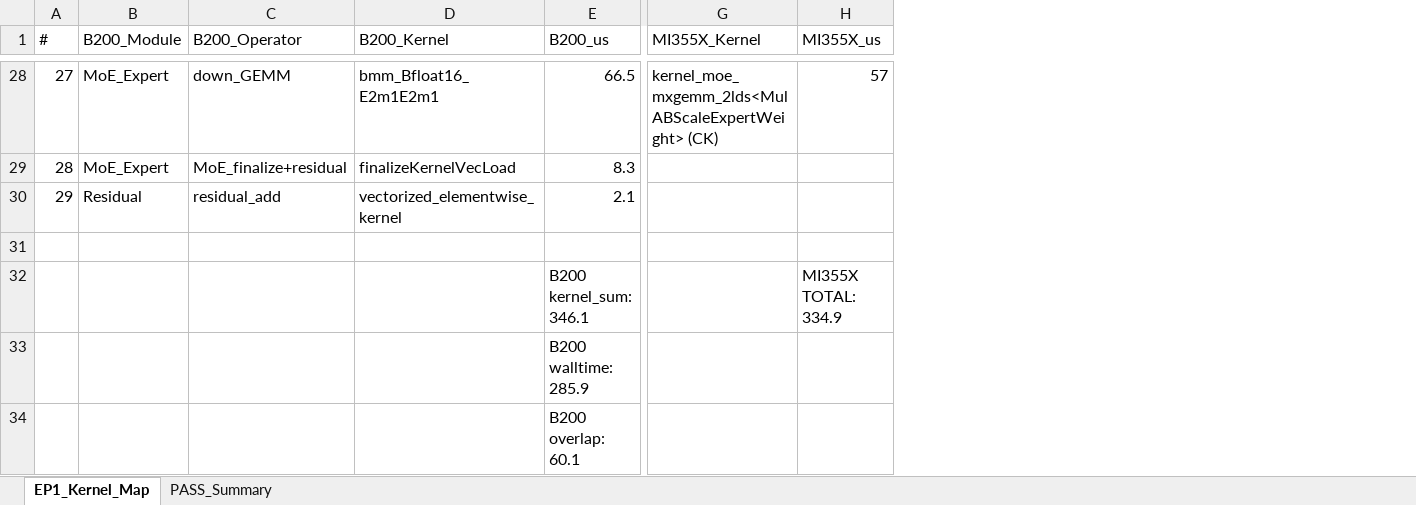
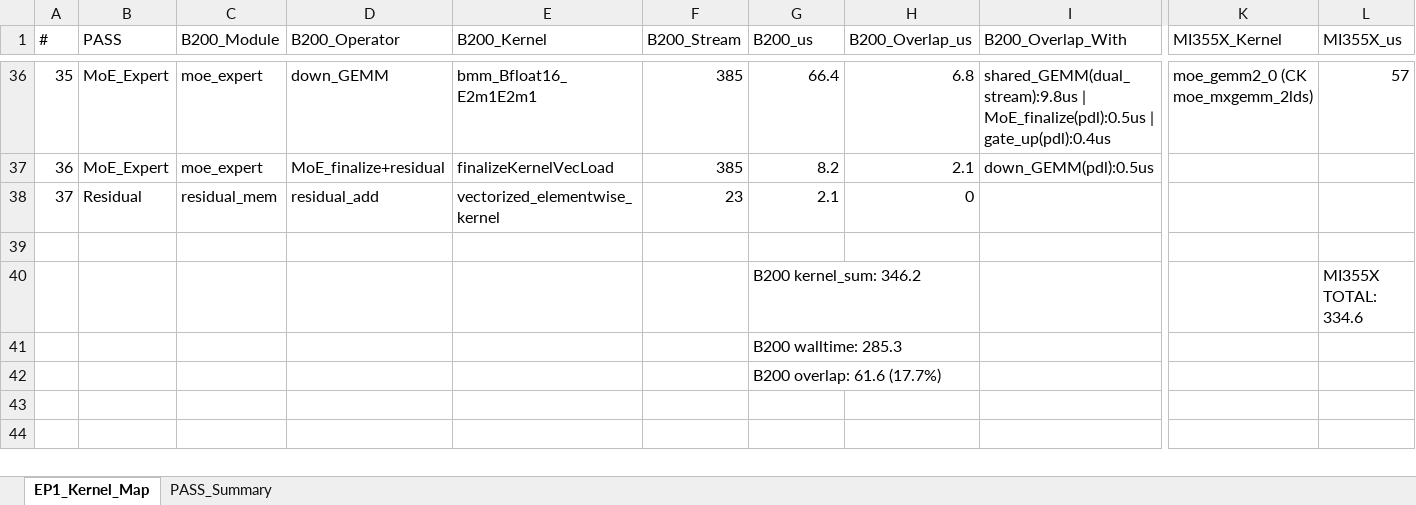
Before and after one commit to zufayu/ClaudeSkillsE2EPerf, an Excel workbook: results/b200_dsr_fp4/b200_dsr_fp4_mtp0_ep1_tp4_sglang059_profiling/b200_vs_mi355x_kernel_map_c64_ep1.xlsx, sheet EP1_Kernel_Map, drawn as a sheet; only a part is shown, gaps mark what is left out; values as stored, in another font and other column widths than the file's, no borders; addresses are those after the commit; the diff covers the shown part only; the diff names each change by its address in the sheet, - before the commit and + after, or states it on an @@ line.

Commit message:
feat(tools): gen_ep1_kernel_map_xlsx.py + EP1 kernel map data (squashed from main)
Squashed from main commits:
  e446bdc  fix: EP1 kernel map - expand all B200 operators to 29 rows
  4d63b90  fix: EP1 kernel map - split merged MI355X operators to individual rows
  5d984c4  fix: EP1 kernel map PASS ordering - Shared Expert before MoE Routing
  30b9c2d  data: EP1 kernel map with actual trace stream + overlap data

Take-final-state strategy: file content as-of 30b9c2d (latest), since the
intermediate fixes were iterating toward this state. Avoids cherry-pick
chain conflicts (each fix's base differed from refactor's base).

Files brought in:
  scripts/gen_ep1_kernel_map_xlsx.py        — generator script (160 LOC)
  results/.../b200_vs_mi355x_kernel_map_c64_ep1.csv  — generated table
  results/.../b200_vs_mi355x_kernel_map_c64_ep1.xlsx — same in xlsx form

This tool is independent of R8d analyzers (different output schema:
op-by-op B200 vs MI355X side-by-side mapping). Future work could merge
its output with compare_b300_mi355x.py for unified cross-platform views.

```diff
--- a/results/b200_dsr_fp4/b200_dsr_fp4_mtp0_ep1_tp4_sglang059_profiling/b200_vs_mi355x_kernel_map_c64_ep1.xlsx (sheet EP1_Kernel_Map)
+++ b/results/b200_dsr_fp4/b200_dsr_fp4_mtp0_ep1_tp4_sglang059_profiling/b200_vs_mi355x_kernel_map_c64_ep1.xlsx (sheet EP1_Kernel_Map)
+column B (PASS), rows 36-38: MoE_Expert | MoE_Expert | Residual
+column F (B200_Stream), rows 36-38: 385 | 385 | 23
+column H (B200_Overlap_us), rows 36-38: 6.8 | 2.1 | 0
+column I (B200_Overlap_With), rows 36-37: shared_GEMM(dual_stream):9.8us | MoE_finalize(pdl):0.5us | gate_up(pdl):0.4us | down_GEMM(pdl):0.5us
@@ column A (#) renumbered between rows 9 and 38 @@
-C36:C37 (B200_Module): MoE_Expert
+C36:C37 (B200_Module): moe_expert
-G36 (B200_us): 66.5
+G36 (B200_us): 66.4
-K36 (MI355X_Kernel): kernel_moe_mxgemm_2lds<MulABScaleExpertWeight> (CK)
+K36 (MI355X_Kernel): moe_gemm2_0 (CK moe_mxgemm_2lds)
-G37 (B200_us): 8.3
+G37 (B200_us): 8.2
-C38 (B200_Module): Residual
+C38 (B200_Module): residual_mem
-G40 (B200_us): B200 kernel_sum: 346.1
+G40 (B200_us): B200 kernel_sum: 346.2
-L40 (MI355X_us): MI355X TOTAL: 334.9
+L40 (MI355X_us): MI355X TOTAL: 334.6
-G41 (B200_us): B200 walltime: 285.9
+G41 (B200_us): B200 walltime: 285.3
-G42 (B200_us): B200 overlap: 60.1
+G42 (B200_us): B200 overlap: 61.6 (17.7%)
```
Also changed, not shown: 15 added rows, 7 removed rows and 48 edited cells elsewhere in this sheet, sheet PASS_Summary, 2 other files.
